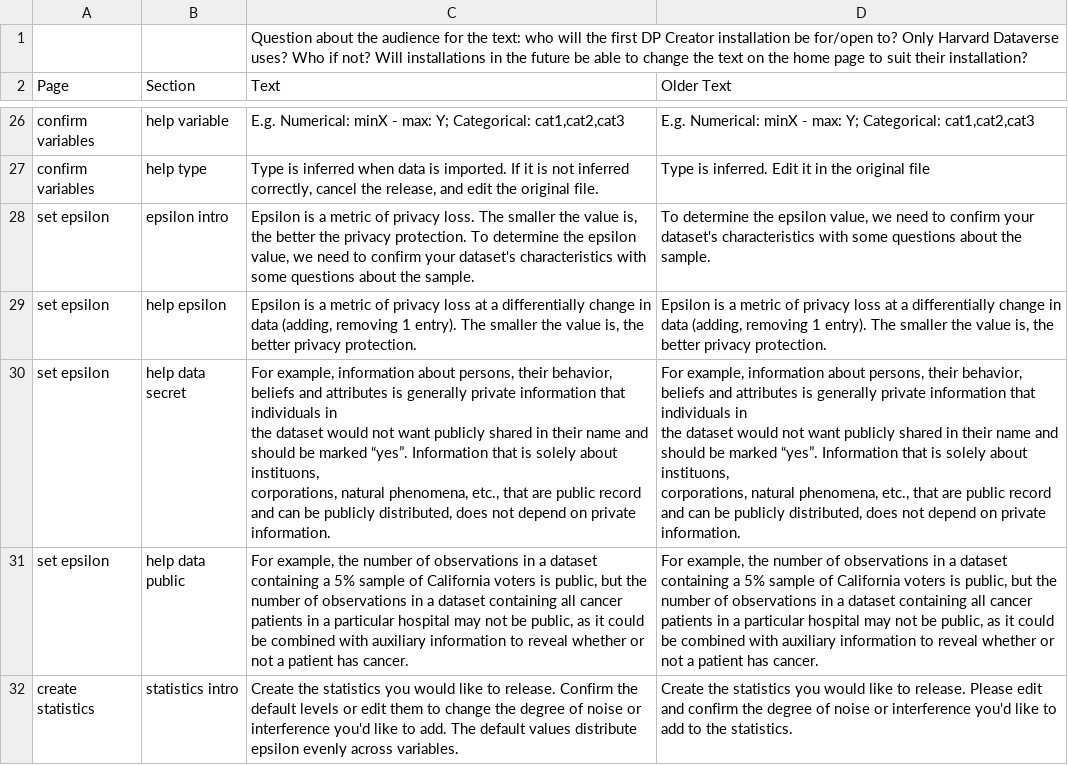
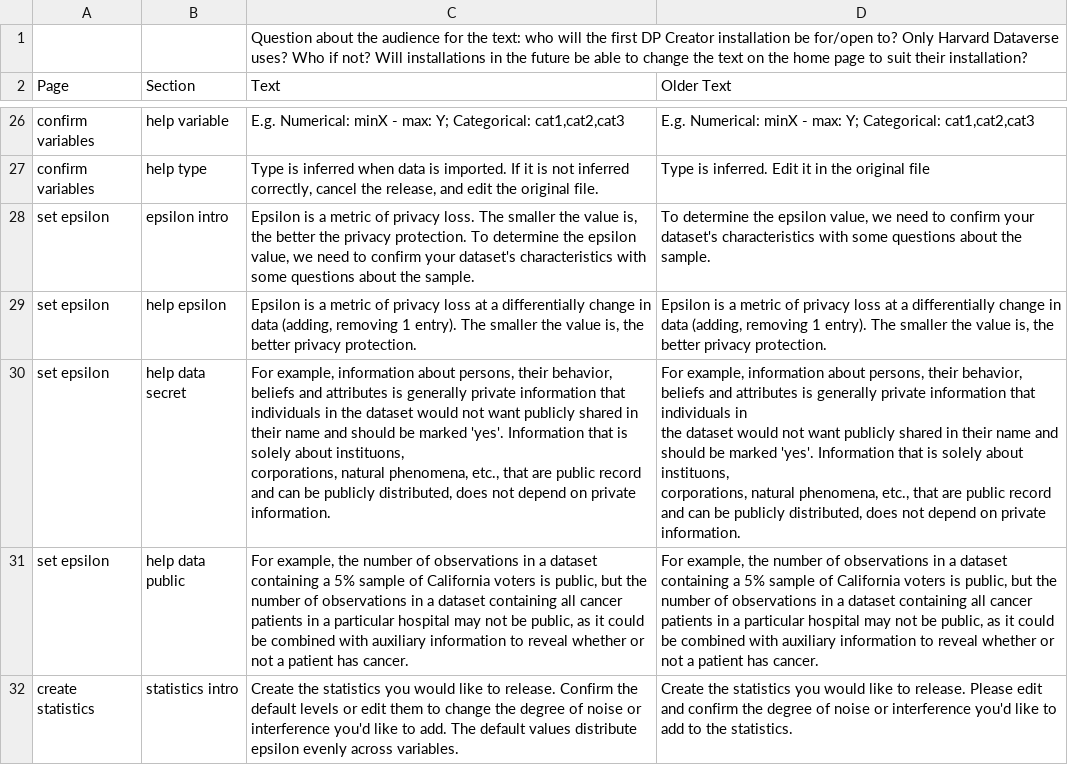
Before and after one commit to opendp/dpcreator, a CSV file: client/build_locale/DPCreatorText.csv, drawn as a sheet; only a part is shown, gaps mark what is left out; the diff names each change by its address in the sheet, - before the commit and + after, or states it on an @@ line.

Commit message:
Update DPCreatorText.csv
change quote characters

```diff
--- a/client/build_locale/DPCreatorText.csv
+++ b/client/build_locale/DPCreatorText.csv
-C30 (Text): …be marked “yes”. Information that…
+C30 (Text): …be marked 'yes'. Information that…
-D30 (Older Text): …be marked “yes”. Information that…
+D30 (Older Text): …be marked 'yes'. Information that…
```
